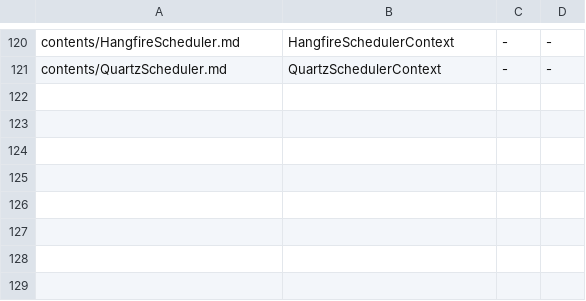
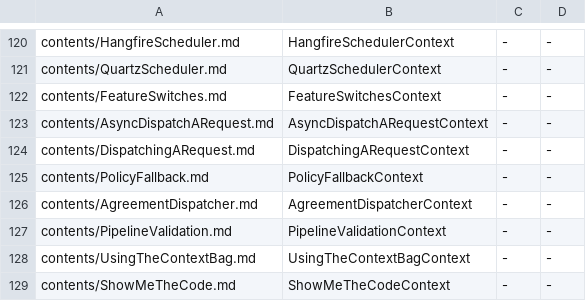
Before and after one commit to BrighterCommand/Docs, a TSV file: tools/blockcheck/scaffold/pages.tsv, drawn as a sheet; only a part is shown, gaps mark what is left out.

```diff
--- a/tools/blockcheck/scaffold/pages.tsv
+++ b/tools/blockcheck/scaffold/pages.tsv
@@ -121 +121,9 @@ contents/HangfireScheduler.md	HangfireSchedulerContext	-	-
 contents/QuartzScheduler.md	QuartzSchedulerContext	-	-
+contents/FeatureSwitches.md	FeatureSwitchesContext	-	-
+contents/AsyncDispatchARequest.md	AsyncDispatchARequestContext	-	-
+contents/DispatchingARequest.md	DispatchingARequestContext	-	-
+contents/PolicyFallback.md	PolicyFallbackContext	-	-
+contents/AgreementDispatcher.md	AgreementDispatcherContext	-	-
+contents/PipelineValidation.md	PipelineValidationContext	-	-
+contents/UsingTheContextBag.md	UsingTheContextBagContext	-	-
+contents/ShowMeTheCode.md	ShowMeTheCodeContext	-	-
```
Also changed, not shown: 22 other files.
